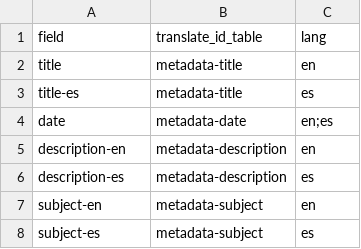
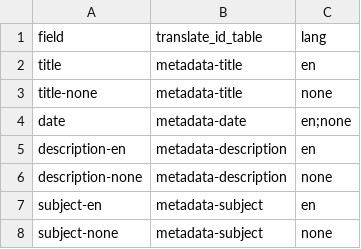
Before and after one commit to elizabethcornick/remixdemo82026, a CSV file: _data/config-table.csv, drawn as a sheet.

```diff
--- a/_data/config-table.csv
+++ b/_data/config-table.csv
@@ -2,7 +2,7 @@ field,translate_id_table,lang
 title,metadata-title,en
-title-es,metadata-title,es
-date,metadata-date,en;es
+title-none,metadata-title,none
+date,metadata-date,en;none
 description-en,metadata-description,en
-description-es,metadata-description,es
+description-none,metadata-description,none
 subject-en,metadata-subject,en
-subject-es,metadata-subject,es
+subject-none,metadata-subject,none
```
Also changed, not shown: _data/config-browse.csv, _data/config-metadata.csv, 17 other files.
